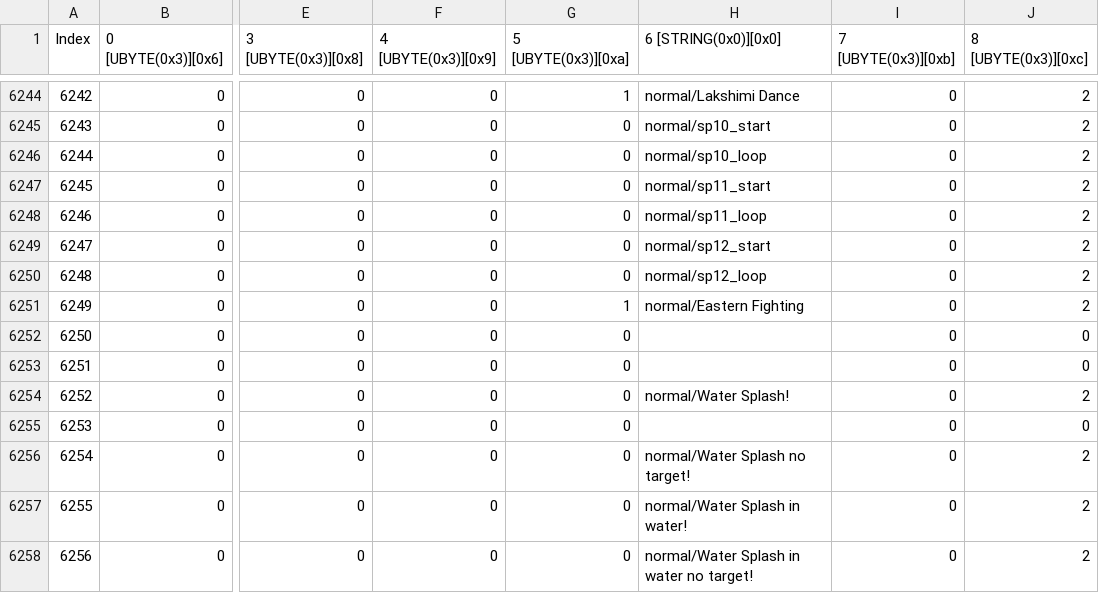
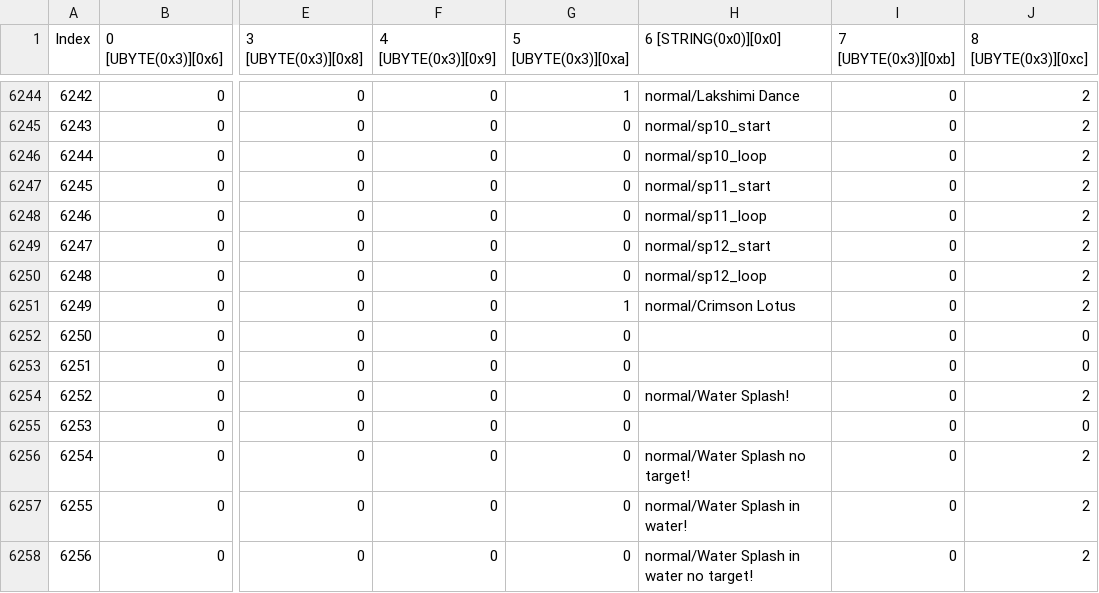
Before and after one commit to Mattban/FFTrainer, a CSV file: FFTrainer/Resources/actiontimeline.csv, drawn as a sheet; only a part is shown, gaps mark what is left out; the diff names each change by its address in the sheet, - before the commit and + after, or states it on an @@ line.

```diff
--- a/FFTrainer/Resources/actiontimeline.csv
+++ b/FFTrainer/Resources/actiontimeline.csv
-H6251 (6 [STRING(0x0)][0x0]): normal/Eastern Fighting
+H6251 (6 [STRING(0x0)][0x0]): normal/Crimson Lotus
```
Also changed, not shown: 9 other files.
